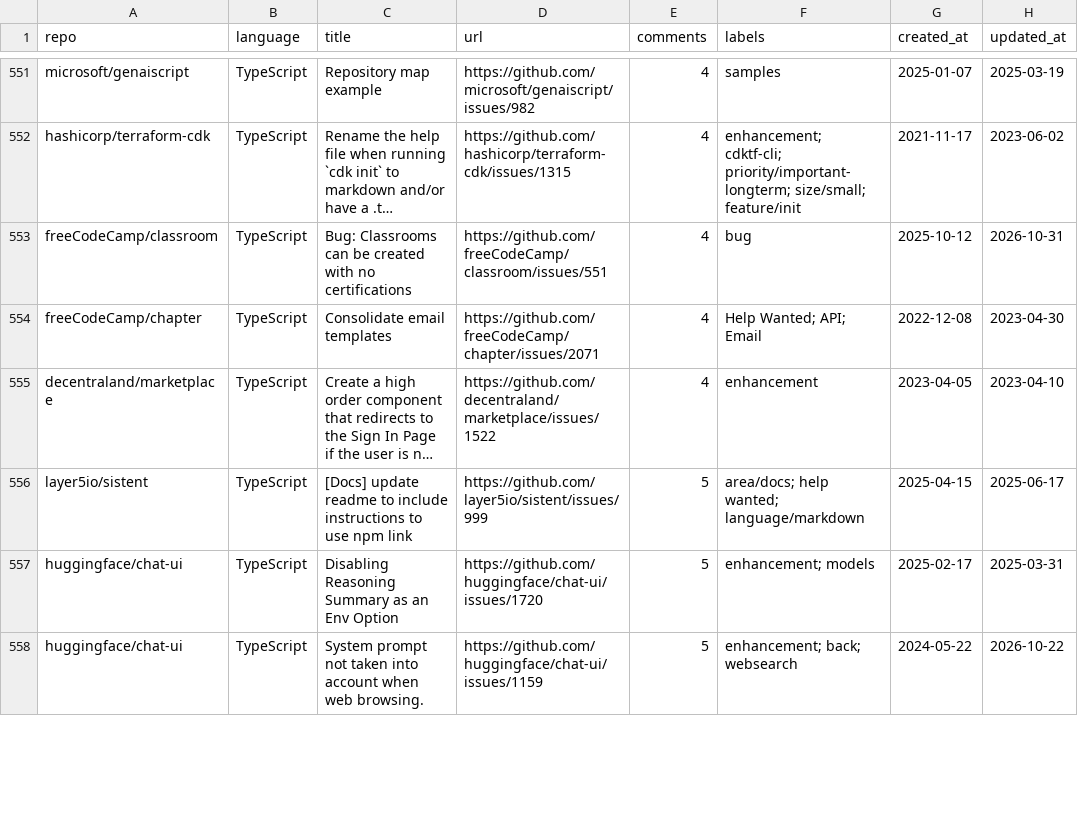
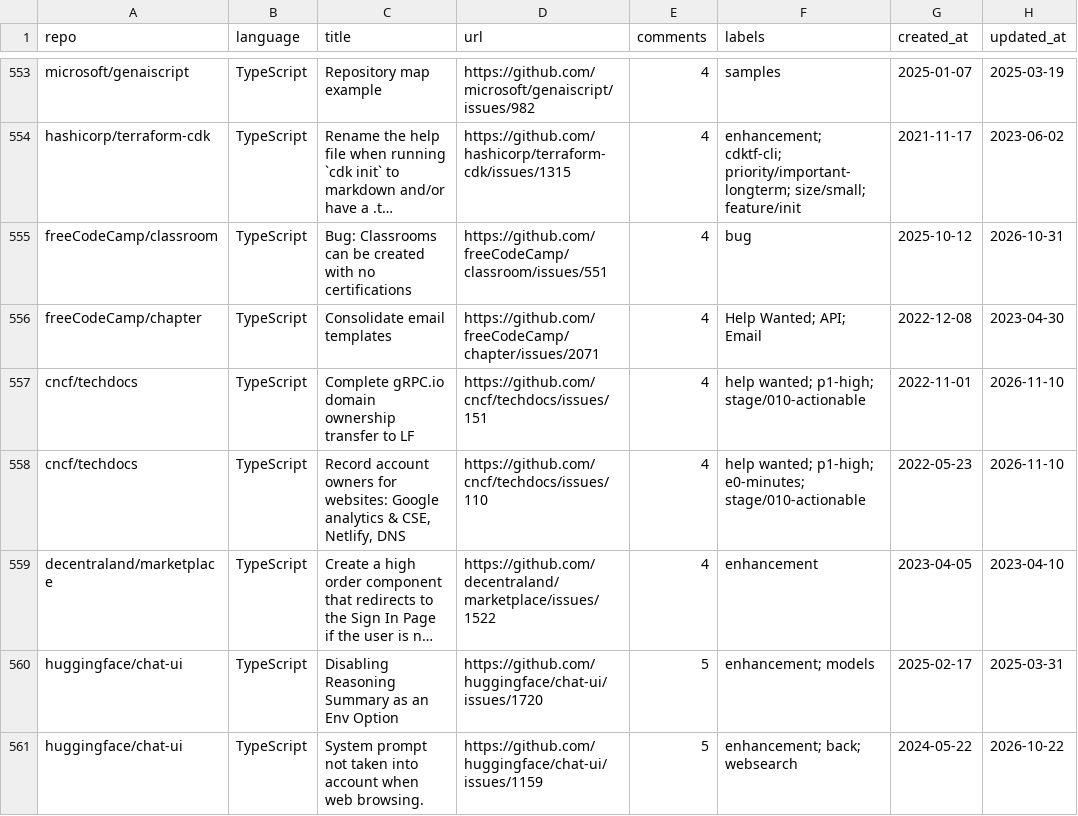
Before and after one commit to drkrillo/good-first-issues, a CSV file: good_first_issues.csv, drawn as a sheet; only a part is shown, gaps mark what is left out; long unchanged cells end in …; removed rows and columns are numbered as before the commit, all else as after; the diff covers the shown part only; the diff names each change by its address in the sheet, - before the commit and + after, or states it on an @@ line.

```diff
--- a/good_first_issues.csv
+++ b/good_first_issues.csv
+row 557: cncf/techdocs | TypeScript | Complete gRPC.io domain ownership transfer to LF | https://github.com/cncf/techdocs/issues/151 | 4 | help wanted; p1-high; stage/010-actionable | 2022-11-01 | 2026-11-10
+row 558: cncf/techdocs | TypeScript | Record account owners for websites: Google analytics & CSE, Netlify, DNS | https://github.com/cncf/techdocs/issues/110 | 4 | help wanted; p1-high; e0-minutes; stage/010-actionable | 2022-05-23 | 2026-11-10
-row 556: layer5io/sistent | TypeScript | [Docs] update readme to include instructions to use npm link | https://github.com/layer5io/sistent/issues/999 | 5 | area/docs; help wanted; language/markdown | 2025-04-15 | 2025-06-17
```
Also changed, not shown: 9 added rows, 5 removed rows and 8 edited cells elsewhere in this file, 1 other file.
